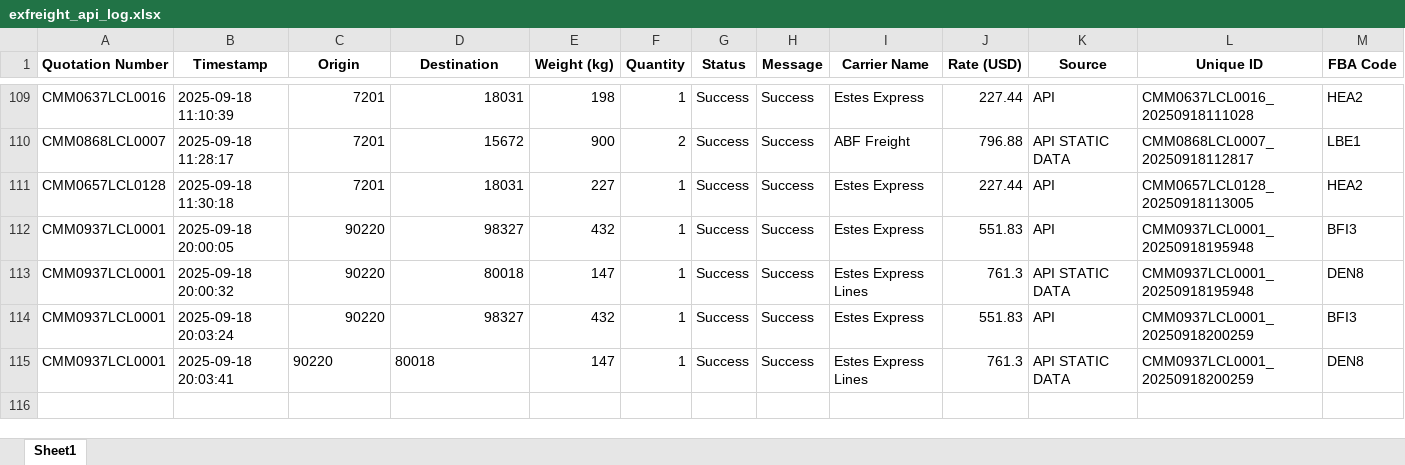
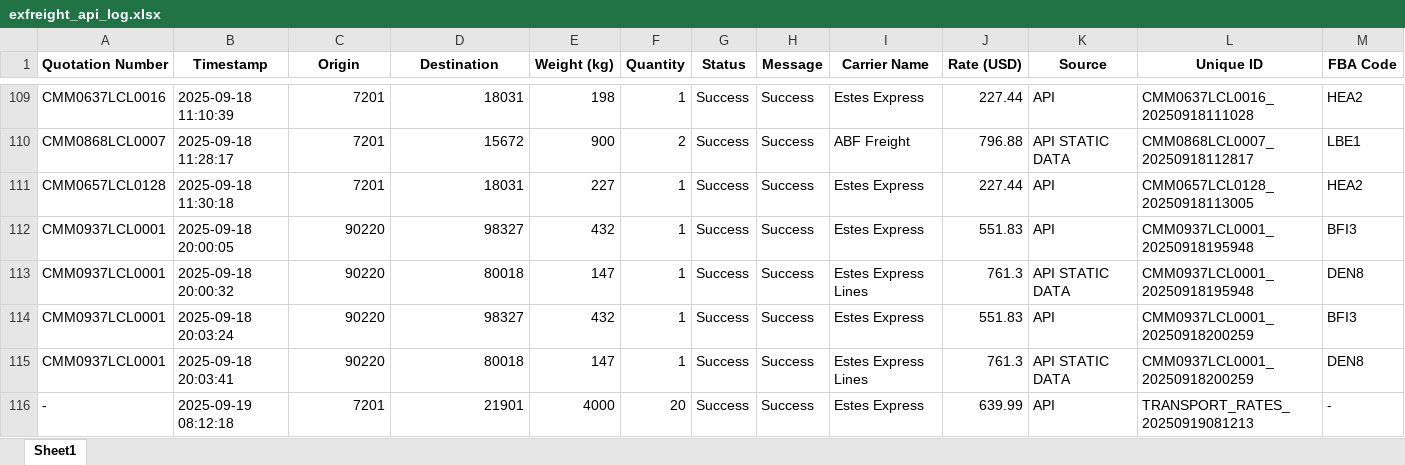
Before and after one commit to Ayyanagouda006/FBA-Pricing-Tool, an Excel workbook: Logs/exfreight_api_log.xlsx, sheet Sheet1, drawn as a sheet; only a part is shown, gaps mark what is left out; values as stored, in another font and other column widths than the file's, no borders; rows hold the shown columns only; the diff covers the shown part only; the diff names each change by its address in the sheet, - before the commit and + after, or states it on an @@ line.

```diff
--- a/Logs/exfreight_api_log.xlsx (sheet Sheet1)
+++ b/Logs/exfreight_api_log.xlsx (sheet Sheet1)
-C115:D115 alignment: left
+C115:D115 alignment: right
+row 116: - | 2025-09-19 08:12:18 | 7201 | 21901 | 4000 | 20 | Success | Success | Estes Express | 639.99 | API | TRANSPORT_RATES_20250919081213 | -
```
Also changed, not shown: 2 added rows elsewhere in this sheet, Logs/heyprimo_api_tracking.xlsx, Logs/jbhunt_api_tracking.xlsx, 4 other files.
